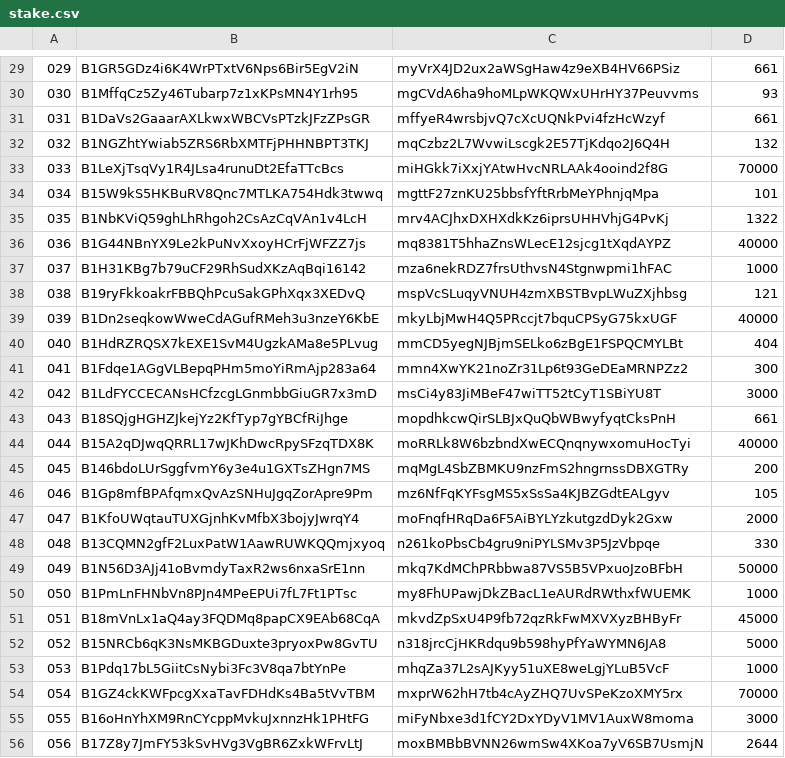
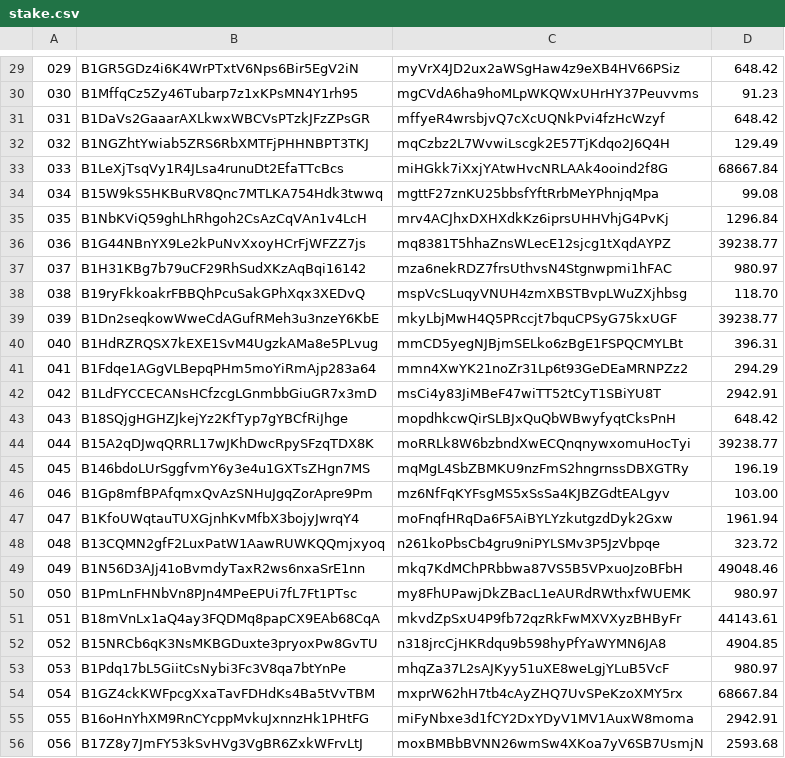
Before and after one commit to cbeams/ledger, a CSV file: stake.csv, drawn as a sheet; only a part is shown, gaps mark what is left out; the diff covers the shown part only.

```diff
--- a/stake.csv
+++ b/stake.csv
@@ -29,28 +29,28 @@
-029,B1GR5GDz4i6K4WrPTxtV6Nps6Bir5EgV2iN,myVrX4JD2ux2aWSgHaw4z9eXB4HV66PSiz,661
-030,B1MffqCz5Zy46Tubarp7z1xKPsMN4Y1rh95,mgCVdA6ha9hoMLpWKQWxUHrHY37Peuvvms,93
-031,B1DaVs2GaaarAXLkwxWBCVsPTzkJFzZPsGR,mffyeR4wrsbjvQ7cXcUQNkPvi4fzHcWzyf,661
-032,B1NGZhtYwiab5ZRS6RbXMTFjPHHNBPT3TKJ,mqCzbz2L7WvwiLscgk2E57TjKdqo2J6Q4H,132
-033,B1LeXjTsqVy1R4JLsa4runuDt2EfaTTcBcs,miHGkk7iXxjYAtwHvcNRLAAk4ooind2f8G,70000
-034,B15W9kS5HKBuRV8Qnc7MTLKA754Hdk3twwq,mgttF27znKU25bbsfYftRrbMeYPhnjqMpa,101
-035,B1NbKViQ59ghLhRhgoh2CsAzCqVAn1v4LcH,mrv4ACJhxDXHXdkKz6iprsUHHVhjG4PvKj,1322
-036,B1G44NBnYX9Le2kPuNvXxoyHCrFjWFZZ7js,mq8381T5hhaZnsWLecE12sjcg1tXqdAYPZ,40000
-037,B1H31KBg7b79uCF29RhSudXKzAqBqi16142,mza6nekRDZ7frsUthvsN4Stgnwpmi1hFAC,1000
-038,B19ryFkkoakrFBBQhPcuSakGPhXqx3XEDvQ,mspVcSLuqyVNUH4zmXBSTBvpLWuZXjhbsg,121
-039,B1Dn2seqkowWweCdAGufRMeh3u3nzeY6KbE,mkyLbjMwH4Q5PRccjt7bquCPSyG75kxUGF,40000
-040,B1HdRZRQSX7kEXE1SvM4UgzkAMa8e5PLvug,mmCD5yegNJBjmSELko6zBgE1FSPQCMYLBt,404
-041,B1Fdqe1AGgVLBepqPHm5moYiRmAjp283a64,mmn4XwYK21noZr31Lp6t93GeDEaMRNPZz2,300
-042,B1LdFYCCECANsHCfzcgLGnmbbGiuGR7x3mD,msCi4y83JiMBeF47wiTT52tCyT1SBiYU8T,3000
-043,B18SQjgHGHZJkejYz2KfTyp7gYBCfRiJhge,mopdhkcwQirSLBJxQuQbWBwyfyqtCksPnH,661
-044,B15A2qDJwqQRRL17wJKhDwcRpySFzqTDX8K,moRRLk8W6bzbndXwECQnqnywxomuHocTyi,40000
-045,B146bdoLUrSggfvmY6y3e4u1GXTsZHgn7MS,mqMgL4SbZBMKU9nzFmS2hngrnssDBXGTRy,200
-046,B1Gp8mfBPAfqmxQvAzSNHuJgqZorApre9Pm,mz6NfFqKYFsgMS5xSsSa4KJBZGdtEALgyv,105
-047,B1KfoUWqtauTUXGjnhKvMfbX3bojyJwrqY4,moFnqfHRqDa6F5AiBYLYzkutgzdDyk2Gxw,2000
-048,B13CQMN2gfF2LuxPatW1AawRUWKQQmjxyoq,n261koPbsCb4gru9niPYLSMv3P5JzVbpqe,330
-049,B1N56D3AJj41oBvmdyTaxR2ws6nxaSrE1nn,mkq7KdMChPRbbwa87VS5B5VPxuoJzoBFbH,50000
-050,B1PmLnFHNbVn8PJn4MPeEPUi7fL7Ft1PTsc,my8FhUPawjDkZBacL1eAURdRWthxfWUEMK,1000
-051,B18mVnLx1aQ4ay3FQDMq8papCX9EAb68CqA,mkvdZpSxU4P9fb72qzRkFwMXVXyzBHByFr,45000
-052,B15NRCb6qK3NsMKBGDuxte3pryoxPw8GvTU,n318jrcCjHKRdqu9b598hyPfYaWYMN6JA8,5000
-053,B1Pdq17bL5GiitCsNybi3Fc3V8qa7btYnPe,mhqZa37L2sAJKyy51uXE8weLgjYLuB5VcF,1000
-054,B1GZ4ckKWFpcgXxaTavFDHdKs4Ba5tVvTBM,mxprW62hH7tb4cAyZHQ7UvSPeKzoXMY5rx,70000
-055,B16oHnYhXM9RnCYcppMvkuJxnnzHk1PHtFG,miFyNbxe3d1fCY2DxYDyV1MV1AuxW8moma,3000
-056,B17Z8y7JmFY53kSvHVg3VgBR6ZxkWFrvLtJ,moxBMBbBVNN26wmSw4XKoa7yV6SB7UsmjN,2644
+029,B1GR5GDz4i6K4WrPTxtV6Nps6Bir5EgV2iN,myVrX4JD2ux2aWSgHaw4z9eXB4HV66PSiz,648.42
+030,B1MffqCz5Zy46Tubarp7z1xKPsMN4Y1rh95,mgCVdA6ha9hoMLpWKQWxUHrHY37Peuvvms,91.23
+031,B1DaVs2GaaarAXLkwxWBCVsPTzkJFzZPsGR,mffyeR4wrsbjvQ7cXcUQNkPvi4fzHcWzyf,648.42
+032,B1NGZhtYwiab5ZRS6RbXMTFjPHHNBPT3TKJ,mqCzbz2L7WvwiLscgk2E57TjKdqo2J6Q4H,129.49
+033,B1LeXjTsqVy1R4JLsa4runuDt2EfaTTcBcs,miHGkk7iXxjYAtwHvcNRLAAk4ooind2f8G,68667.84
+034,B15W9kS5HKBuRV8Qnc7MTLKA754Hdk3twwq,mgttF27znKU25bbsfYftRrbMeYPhnjqMpa,99.08
+035,B1NbKViQ59ghLhRhgoh2CsAzCqVAn1v4LcH,mrv4ACJhxDXHXdkKz6iprsUHHVhjG4PvKj,1296.84
+036,B1G44NBnYX9Le2kPuNvXxoyHCrFjWFZZ7js,mq8381T5hhaZnsWLecE12sjcg1tXqdAYPZ,39238.77
+037,B1H31KBg7b79uCF29RhSudXKzAqBqi16142,mza6nekRDZ7frsUthvsN4Stgnwpmi1hFAC,980.97
+038,B19ryFkkoakrFBBQhPcuSakGPhXqx3XEDvQ,mspVcSLuqyVNUH4zmXBSTBvpLWuZXjhbsg,118.70
+039,B1Dn2seqkowWweCdAGufRMeh3u3nzeY6KbE,mkyLbjMwH4Q5PRccjt7bquCPSyG75kxUGF,39238.77
+040,B1HdRZRQSX7kEXE1SvM4UgzkAMa8e5PLvug,mmCD5yegNJBjmSELko6zBgE1FSPQCMYLBt,396.31
+041,B1Fdqe1AGgVLBepqPHm5moYiRmAjp283a64,mmn4XwYK21noZr31Lp6t93GeDEaMRNPZz2,294.29
+042,B1LdFYCCECANsHCfzcgLGnmbbGiuGR7x3mD,msCi4y83JiMBeF47wiTT52tCyT1SBiYU8T,2942.91
+043,B18SQjgHGHZJkejYz2KfTyp7gYBCfRiJhge,mopdhkcwQirSLBJxQuQbWBwyfyqtCksPnH,648.42
+044,B15A2qDJwqQRRL17wJKhDwcRpySFzqTDX8K,moRRLk8W6bzbndXwECQnqnywxomuHocTyi,39238.77
+045,B146bdoLUrSggfvmY6y3e4u1GXTsZHgn7MS,mqMgL4SbZBMKU9nzFmS2hngrnssDBXGTRy,196.19
+046,B1Gp8mfBPAfqmxQvAzSNHuJgqZorApre9Pm,mz6NfFqKYFsgMS5xSsSa4KJBZGdtEALgyv,103.00
+047,B1KfoUWqtauTUXGjnhKvMfbX3bojyJwrqY4,moFnqfHRqDa6F5AiBYLYzkutgzdDyk2Gxw,1961.94
+048,B13CQMN2gfF2LuxPatW1AawRUWKQQmjxyoq,n261koPbsCb4gru9niPYLSMv3P5JzVbpqe,323.72
+049,B1N56D3AJj41oBvmdyTaxR2ws6nxaSrE1nn,mkq7KdMChPRbbwa87VS5B5VPxuoJzoBFbH,49048.46
+050,B1PmLnFHNbVn8PJn4MPeEPUi7fL7Ft1PTsc,my8FhUPawjDkZBacL1eAURdRWthxfWUEMK,980.97
+051,B18mVnLx1aQ4ay3FQDMq8papCX9EAb68CqA,mkvdZpSxU4P9fb72qzRkFwMXVXyzBHByFr,44143.61
+052,B15NRCb6qK3NsMKBGDuxte3pryoxPw8GvTU,n318jrcCjHKRdqu9b598hyPfYaWYMN6JA8,4904.85
+053,B1Pdq17bL5GiitCsNybi3Fc3V8qa7btYnPe,mhqZa37L2sAJKyy51uXE8weLgjYLuB5VcF,980.97
+054,B1GZ4ckKWFpcgXxaTavFDHdKs4Ba5tVvTBM,mxprW62hH7tb4cAyZHQ7UvSPeKzoXMY5rx,68667.84
+055,B16oHnYhXM9RnCYcppMvkuJxnnzHk1PHtFG,miFyNbxe3d1fCY2DxYDyV1MV1AuxW8moma,2942.91
+056,B17Z8y7JmFY53kSvHVg3VgBR6ZxkWFrvLtJ,moxBMBbBVNN26wmSw4XKoa7yV6SB7UsmjN,2593.68
```
Also changed, not shown: 153 edited cells elsewhere in this file.
